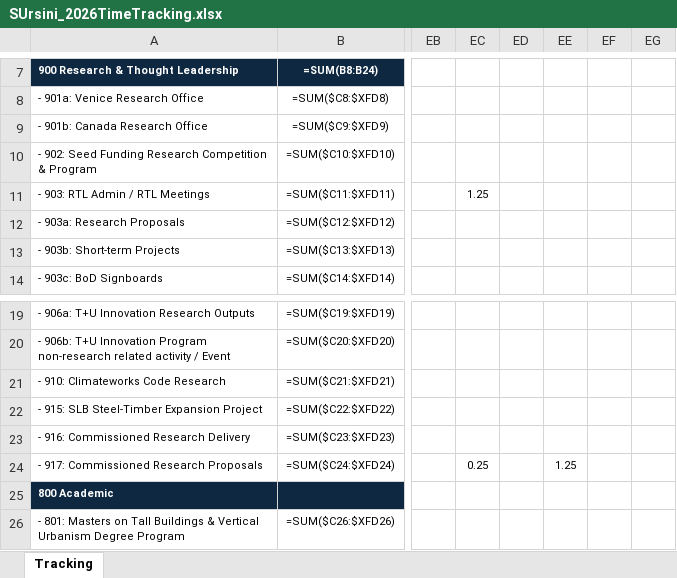
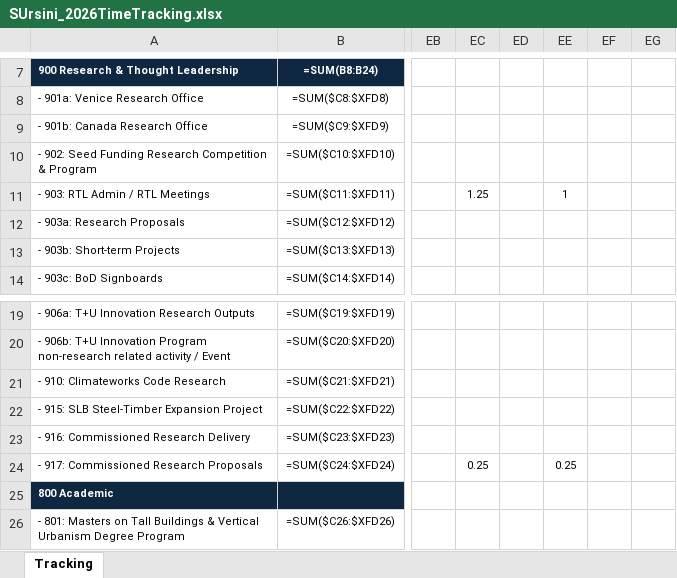
Before and after one commit to sisaacwork/rtl-time-tracker, an Excel workbook: SUrsini_2026TimeTracking.xlsx, sheet Tracking, drawn as a sheet; only a part is shown, gaps mark what is left out; values as stored, in another font and other column widths than the file's, no borders; formulas without a stored value are shown as written; conditional formats not drawn; the diff names each change by its address in the sheet, - before the commit and + after, or states it on an @@ line.

Commit message:
Update: SUrsini_2026TimeTracking.xlsx [2026-07-08 14:46 UTC]

```diff
--- a/SUrsini_2026TimeTracking.xlsx (sheet Tracking)
+++ b/SUrsini_2026TimeTracking.xlsx (sheet Tracking)
-EE11: (empty)
+EE11: 1
-EE24: 1.25
+EE24: 0.25
```
